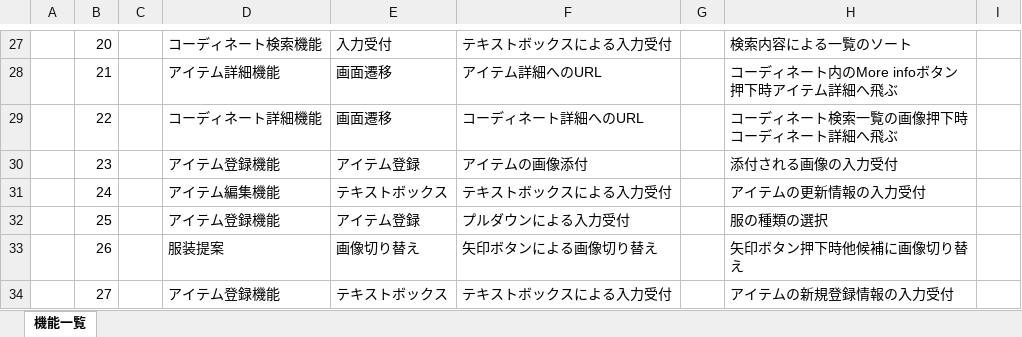
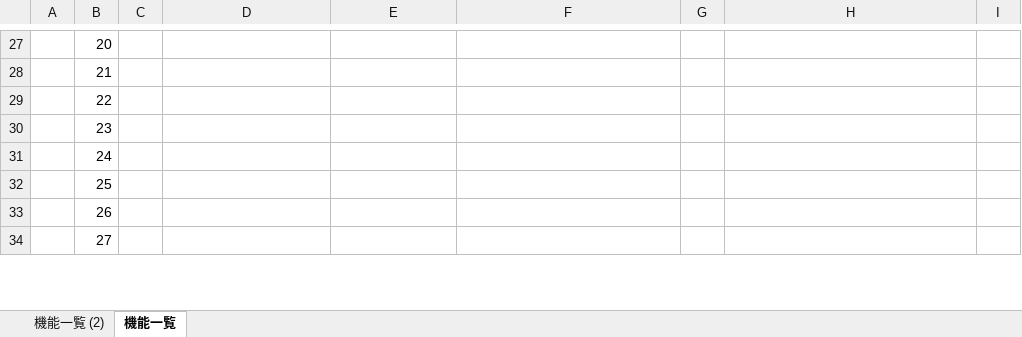
Before and after one commit to dojo2022/E-4, an Excel workbook: doc/04_機能一覧_ドキドキわくわく（仮）.xlsx, sheet 機能一覧, drawn as a sheet; only a part is shown, gaps mark what is left out; values as stored, in another font and other column widths than the file's, no borders; the diff covers the shown part only; the diff names each change by its address in the sheet, - before the commit and + after, or states it on an @@ line.

Commit message:
Update 04_機能一覧_ドキドキわくわく（仮）.xlsx

```diff
--- a/doc/04_機能一覧_ドキドキわくわく（仮）.xlsx (sheet 機能一覧)
+++ b/doc/04_機能一覧_ドキドキわくわく（仮）.xlsx (sheet 機能一覧)
+sheet tab: 機能一覧 (2)
-D27: コーディネート検索機能
+D27: (empty)
-E27: 入力受付
+E27: (empty)
-F27: テキストボックスによる入力受付
+F27: (empty)
-H27: 検索内容による一覧のソート
+H27: (empty)
-D28: アイテム詳細機能
+D28: (empty)
-E28:E29: 画面遷移
+E28:E29: (empty)
-F28: アイテム詳細へのURL
+F28: (empty)
-H28: コーディネート内のMore infoボタン押下時アイテム詳細へ飛ぶ
+H28: (empty)
-D29: コーディネート詳細機能
+D29: (empty)
-F29: コーディネート詳細へのURL
+F29: (empty)
-H29: コーディネート検索一覧の画像押下時コーディネート詳細へ飛ぶ
+H29: (empty)
-D30: アイテム登録機能
+D30: (empty)
-E30: アイテム登録
+E30: (empty)
-F30: アイテムの画像添付
+F30: (empty)
-H30: 添付される画像の入力受付
+H30: (empty)
-D31: アイテム編集機能
+D31: (empty)
-E31: テキストボックス
+E31: (empty)
-F31: テキストボックスによる入力受付
+F31: (empty)
-H31: アイテムの更新情報の入力受付
+H31: (empty)
-D32: アイテム登録機能
+D32: (empty)
-E32: アイテム登録
+E32: (empty)
-F32: プルダウンによる入力受付
+F32: (empty)
-H32: 服の種類の選択
+H32: (empty)
-D33: 服装提案
+D33: (empty)
-E33: 画像切り替え
+E33: (empty)
-F33: 矢印ボタンによる画像切り替え
+F33: (empty)
-H33: 矢印ボタン押下時他候補に画像切り替え
+H33: (empty)
-D34: アイテム登録機能
+D34: (empty)
-E34: テキストボックス
+E34: (empty)
-F34: テキストボックスによる入力受付
+F34: (empty)
-H34: アイテムの新規登録情報の入力受付
+H34: (empty)
```
Also changed, not shown: 110 edited cells elsewhere in this sheet.
